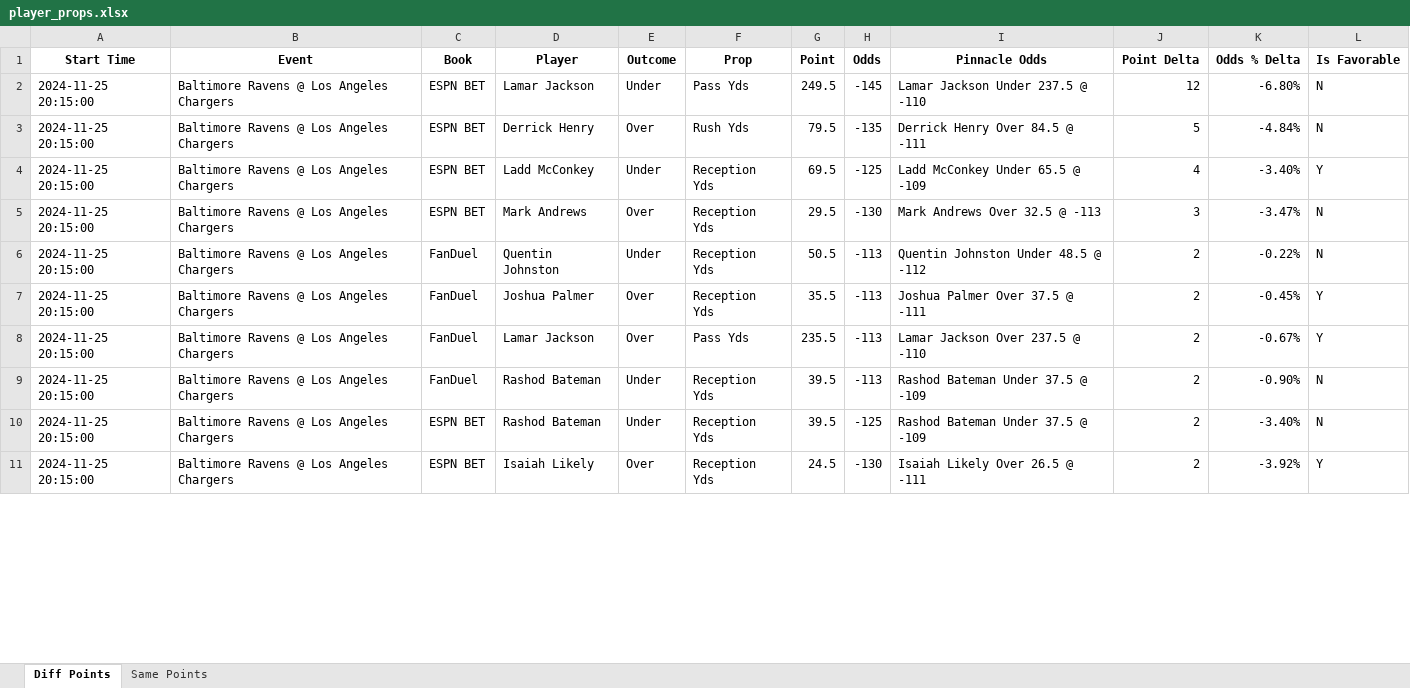
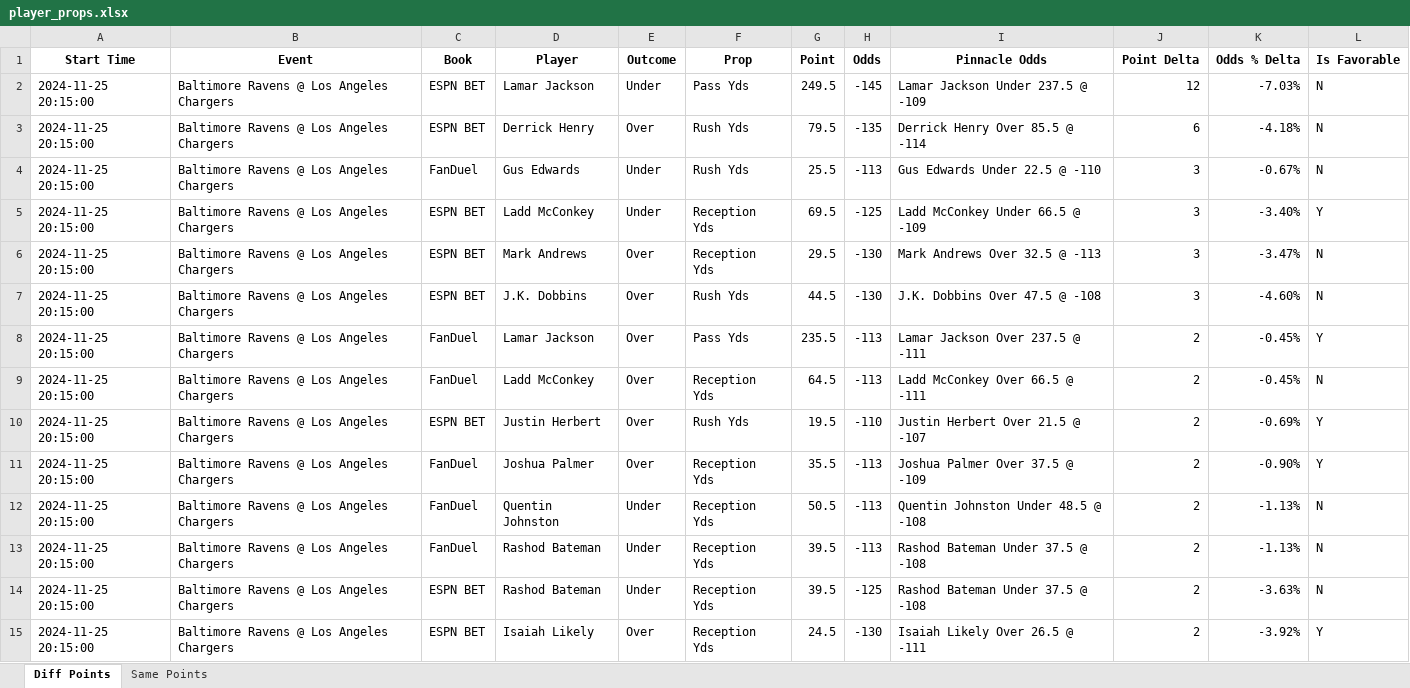
Before and after one commit to rahulShahCode/player-props-scraper, an Excel workbook: player_props.xlsx, sheet Diff Points, drawn as a sheet; only a part is shown; values as stored, in another font and other column widths than the file's, no borders; addresses are those after the commit; the diff covers the shown part only; the diff names each change by its address in the sheet, - before the commit and + after, or states it on an @@ line.

```diff
--- a/player_props.xlsx (sheet Diff Points)
+++ b/player_props.xlsx (sheet Diff Points)
-I2 (Pinnacle Odds): Lamar Jackson Under 237.5 @ -110
+I2 (Pinnacle Odds): Lamar Jackson Under 237.5 @ -109
-K2 (Odds % Delta): -6.80%
+K2 (Odds % Delta): -7.03%
-I3 (Pinnacle Odds): Derrick Henry Over 84.5 @ -111
+I3 (Pinnacle Odds): Derrick Henry Over 85.5 @ -114
-J3 (Point Delta): 5
+J3 (Point Delta): 6
-K3 (Odds % Delta): -4.84%
+K3 (Odds % Delta): -4.18%
+row 4: 2024-11-25 20:15:00 | Baltimore Ravens @ Los Angeles Chargers | FanDuel | Gus Edwards | Under | Rush Yds | 25.5 | -113 | Gus Edwards Under 22.5 @ -110 | 3 | -0.67% | N
-I5 (Pinnacle Odds): Ladd McConkey Under 65.5 @ -109
+I5 (Pinnacle Odds): Ladd McConkey Under 66.5 @ -109
-J5 (Point Delta): 4
+J5 (Point Delta): 3
+row 7: 2024-11-25 20:15:00 | Baltimore Ravens @ Los Angeles Chargers | ESPN BET | J.K. Dobbins | Over | Rush Yds | 44.5 | -130 | J.K. Dobbins Over 47.5 @ -108 | 3 | -4.60% | N
+row 8: 2024-11-25 20:15:00 | Baltimore Ravens @ Los Angeles Chargers | FanDuel | Lamar Jackson | Over | Pass Yds | 235.5 | -113 | Lamar Jackson Over 237.5 @ -111 | 2 | -0.45% | Y
-D9 (Player): Quentin Johnston
+D9 (Player): Ladd McConkey
-E9 (Outcome): Under
+E9 (Outcome): Over
-G9 (Point): 50.5
+G9 (Point): 64.5
-I9 (Pinnacle Odds): Quentin Johnston Under 48.5 @ -112
+I9 (Pinnacle Odds): Ladd McConkey Over 66.5 @ -111
-K9 (Odds % Delta): -0.22%
+K9 (Odds % Delta): -0.45%
+row 10: 2024-11-25 20:15:00 | Baltimore Ravens @ Los Angeles Chargers | ESPN BET | Justin Herbert | Over | Rush Yds | 19.5 | -110 | Justin Herbert Over 21.5 @ -107 | 2 | -0.69% | Y
-I11 (Pinnacle Odds): Joshua Palmer Over 37.5 @ -111
+I11 (Pinnacle Odds): Joshua Palmer Over 37.5 @ -109
-K11 (Odds % Delta): -0.45%
+K11 (Odds % Delta): -0.90%
-D12 (Player): Lamar Jackson
+D12 (Player): Quentin Johnston
-E12 (Outcome): Over
+E12 (Outcome): Under
-F12 (Prop): Pass Yds
+F12 (Prop): Reception Yds
-G12 (Point): 235.5
+G12 (Point): 50.5
-I12 (Pinnacle Odds): Lamar Jackson Over 237.5 @ -110
+I12 (Pinnacle Odds): Quentin Johnston Under 48.5 @ -108
-K12 (Odds % Delta): -0.67%
+K12 (Odds % Delta): -1.13%
-L12 (Is Favorable): Y
+L12 (Is Favorable): N
-I13:I14 (Pinnacle Odds): Rashod Bateman Under 37.5 @ -109
+I13:I14 (Pinnacle Odds): Rashod Bateman Under 37.5 @ -108
-K13 (Odds % Delta): -0.90%
+K13 (Odds % Delta): -1.13%
-K14 (Odds % Delta): -3.40%
+K14 (Odds % Delta): -3.63%
```
Also changed, not shown: 1 added row, 13 removed rows and 83 edited cells elsewhere in this sheet, sheet Same Points, 2 other files.
